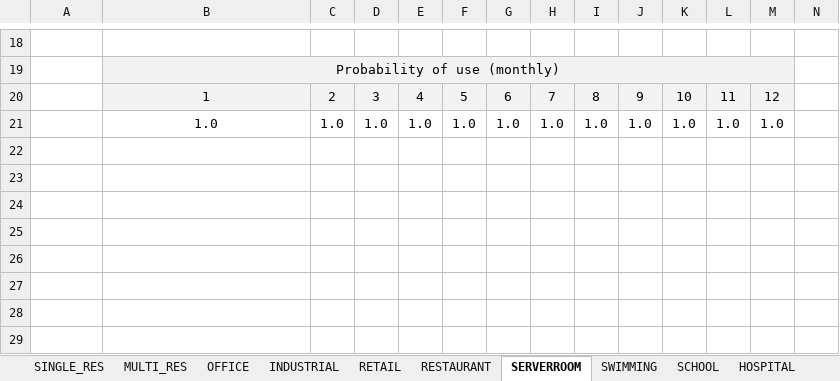
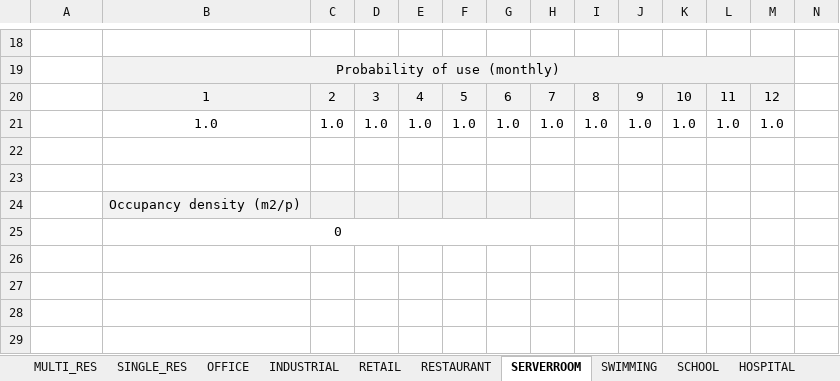
Before and after one commit to architecture-building-systems/CityEnergyAnalyst, an Excel workbook: cea/databases/CH/Archetypes/Archetypes_schedules.xlsx, sheet SERVERROOM, drawn as a sheet; only a part is shown, gaps mark what is left out; values as stored, in another font and other column widths than the file's, no borders; charts and pictures not drawn; rows hold the shown columns only; the diff names each change by its address in the sheet, - before the commit and + after, or states it on an @@ line.

Commit message:
moving occupancy_m2p

```diff
--- a/cea/databases/CH/Archetypes/Archetypes_schedules.xlsx (sheet SERVERROOM)
+++ b/cea/databases/CH/Archetypes/Archetypes_schedules.xlsx (sheet SERVERROOM)
@@ sheet tab order changed: MULTI_RES | SINGLE_RES | OFFICE | INDUSTRIAL | RETAIL | RESTAURANT | SERVERROOM | SWIMMING | SCHOOL | HOSPITAL @@
-B24: (empty)
+B24: Occupancy density (m2/p)
-B24:H24 fill: none
+B24:H24 fill: #F2F2F2
-row 25: (empty)
+row 25: density | 0
+B25:H25 merged
```
Also changed, not shown: sheet INDUSTRIAL, sheet FOODSTORE, sheet LIBRARY, sheet GYM, sheet COOLROOM, sheet OFFICE, 11 more sheets, charts or pictures, cea/databases/CH/Archetypes/Archetypes_properties.xlsx.
